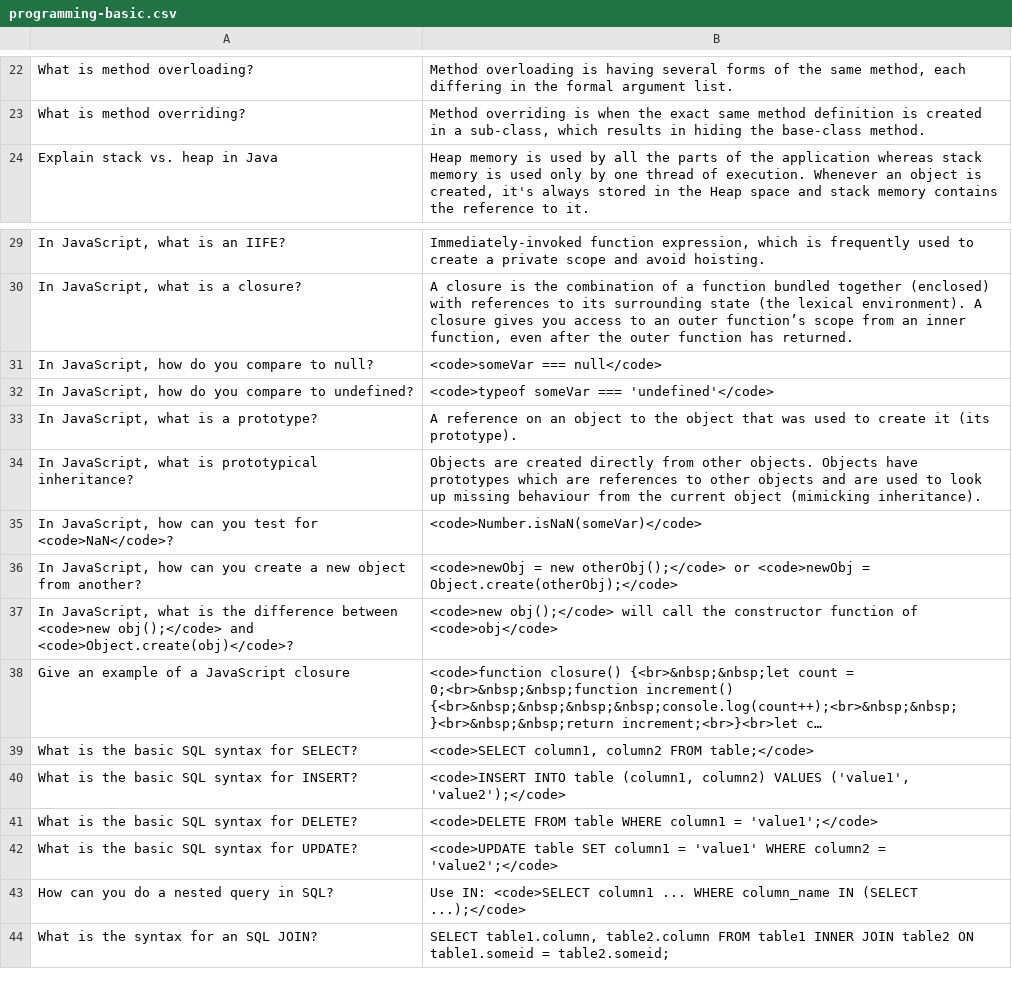
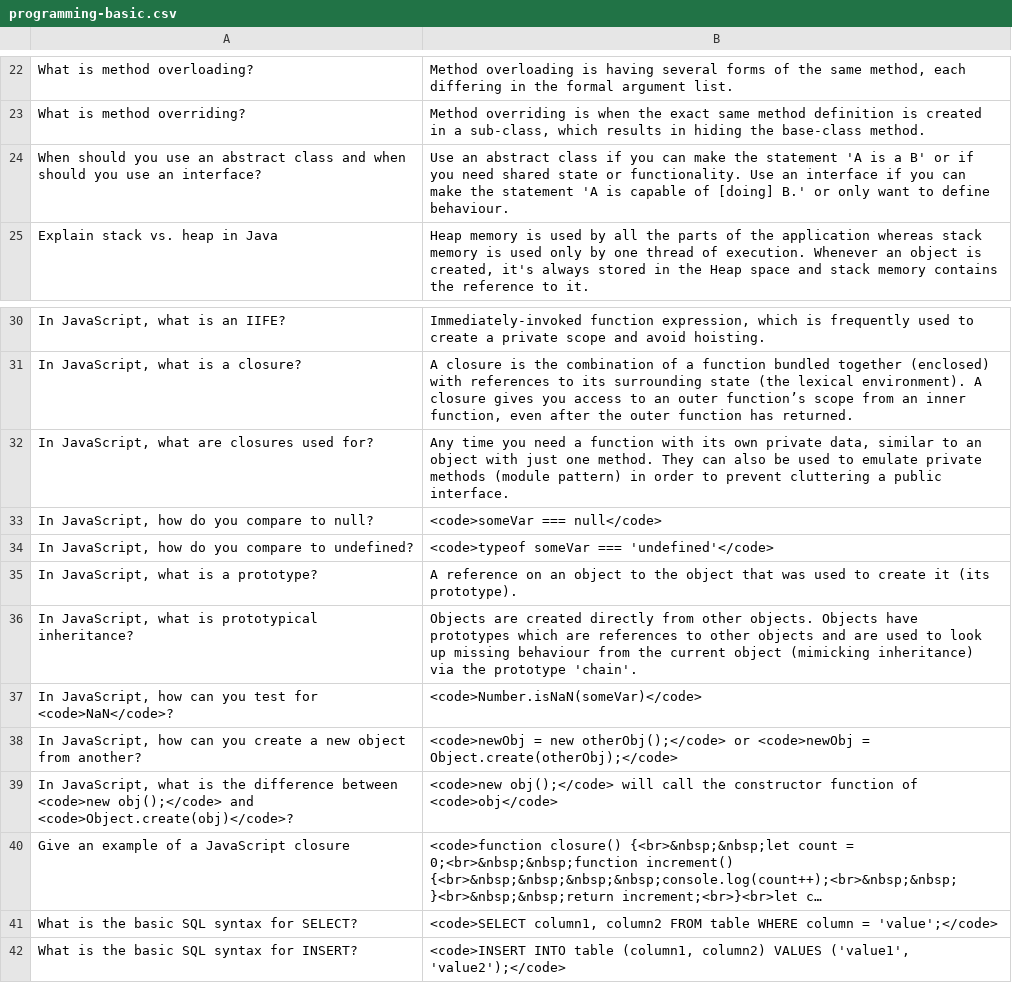
Before and after one commit to bmaupin/flashcard-sets, a CSV file: programming-basic/programming-basic.csv, drawn as a sheet; only a part is shown, gaps mark what is left out; the shorter side is filled out with more unchanged rows; long unchanged cells end in …; addresses are those after the commit; the diff names each change by its address in the sheet, - before the commit and + after, or states it on an @@ line.

Commit message:
Add and update a few questions

```diff
--- a/programming-basic/programming-basic.csv
+++ b/programming-basic/programming-basic.csv
+row 24: When should you use an abstract class and when should you use an interface? | Use an abstract class if you can make the statement 'A is a B' or if you need shared state or functionality. Use an interface if you can make the statement 'A is capable of [doing] B.' or only want to define behaviour.
+row 32: In JavaScript, what are closures used for? | Any time you need a function with its own private data, similar to an object with just one method. They can also be used to emulate private methods (module pattern) in order to prevent cluttering a public interface.
-B36: …object (mimicking inheritance).
+B36: …object (mimicking inheritance) via the prototype 'chain'.
-B41: …column2 FROM table;</code>
+B41: …column2 FROM table WHERE column = 'value';</code>
```
